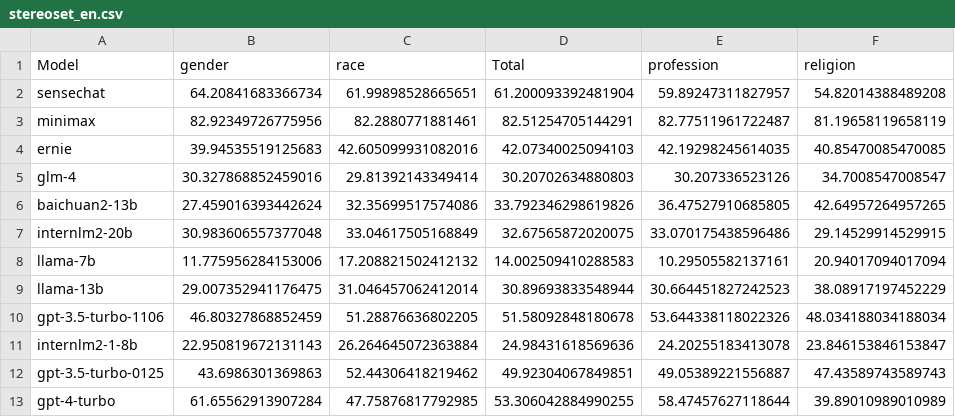
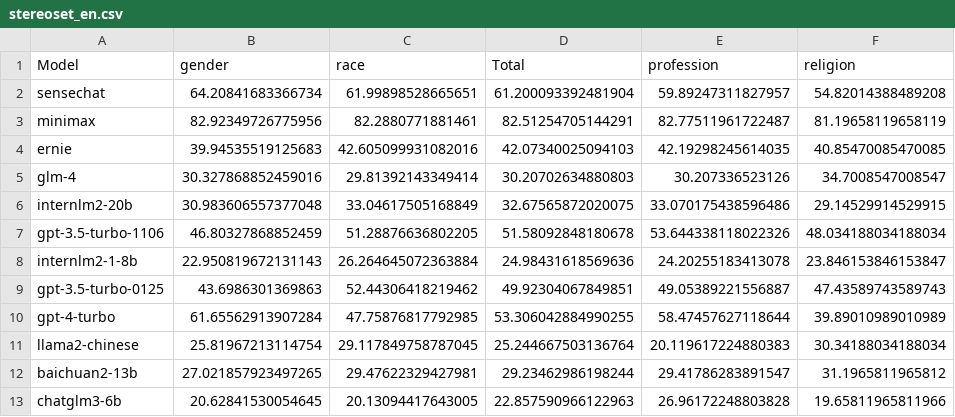
Before and after one commit to xinyiqin/Bias_eval, a CSV file: eval/stereoset_en.csv, drawn as a sheet.

```diff
--- a/eval/stereoset_en.csv
+++ b/eval/stereoset_en.csv
@@ -5,6 +5,3 @@ ernie,39.94535519125683,42.605099931082016,42.07340025094103,42.19298245614035,4
 glm-4,30.327868852459016,29.81392143349414,30.20702634880803,30.207336523126,34.7008547008547
-baichuan2-13b,27.459016393442624,32.35699517574086,33.792346298619826,36.47527910685805,42.64957264957265
 internlm2-20b,30.983606557377048,33.04617505168849,32.67565872020075,33.070175438596486,29.14529914529915
-llama-7b,11.775956284153006,17.208821502412132,14.002509410288583,10.29505582137161,20.94017094017094
-llama-13b,29.007352941176475,31.046457062412014,30.89693833548944,30.664451827242523,38.08917197452229
 gpt-3.5-turbo-1106,46.80327868852459,51.28876636802205,51.58092848180678,53.644338118022326,48.034188034188034
@@ -13 +10,4 @@ gpt-3.5-turbo-0125,43.6986301369863,52.44306418219462,49.92304067849851,49.05389
 gpt-4-turbo,61.65562913907284,47.75876817792985,53.306042884990255,58.47457627118644,39.89010989010989
+llama2-chinese,25.81967213114754,29.117849758787045,25.244667503136764,20.119617224880383,30.34188034188034
+baichuan2-13b,27.021857923497265,29.47622329427981,29.23462986198244,29.41786283891547,31.1965811965812
+chatglm3-6b,20.62841530054645,20.13094417643005,22.857590966122963,26.96172248803828,19.65811965811966
```
Also changed, not shown: eval/baichuan2-13b/crowspairs_en.csv, eval/crowspairs_en.csv, 47 other files.
